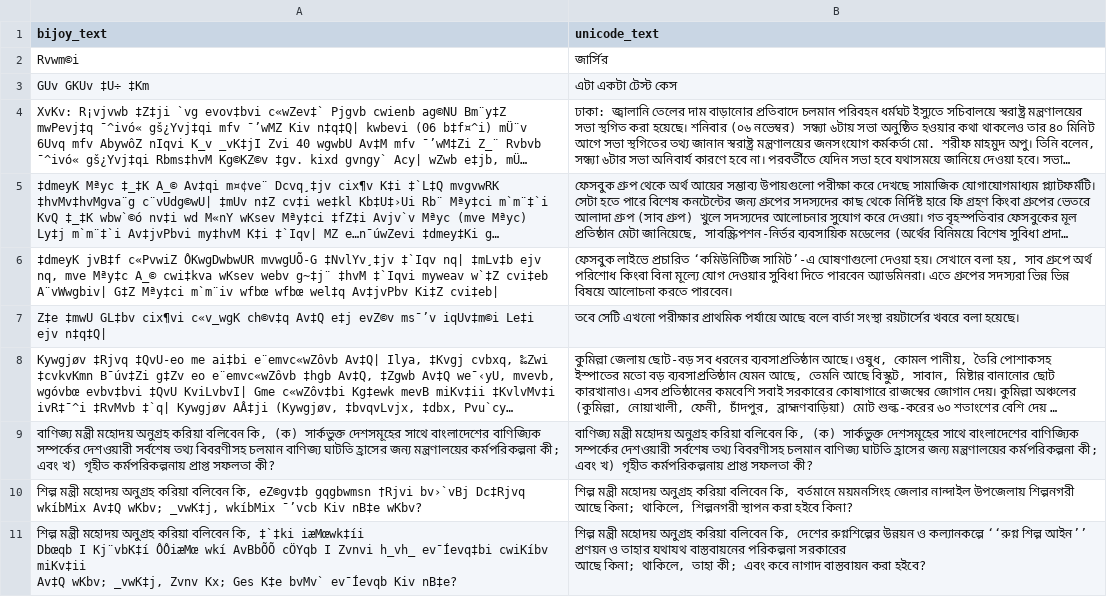
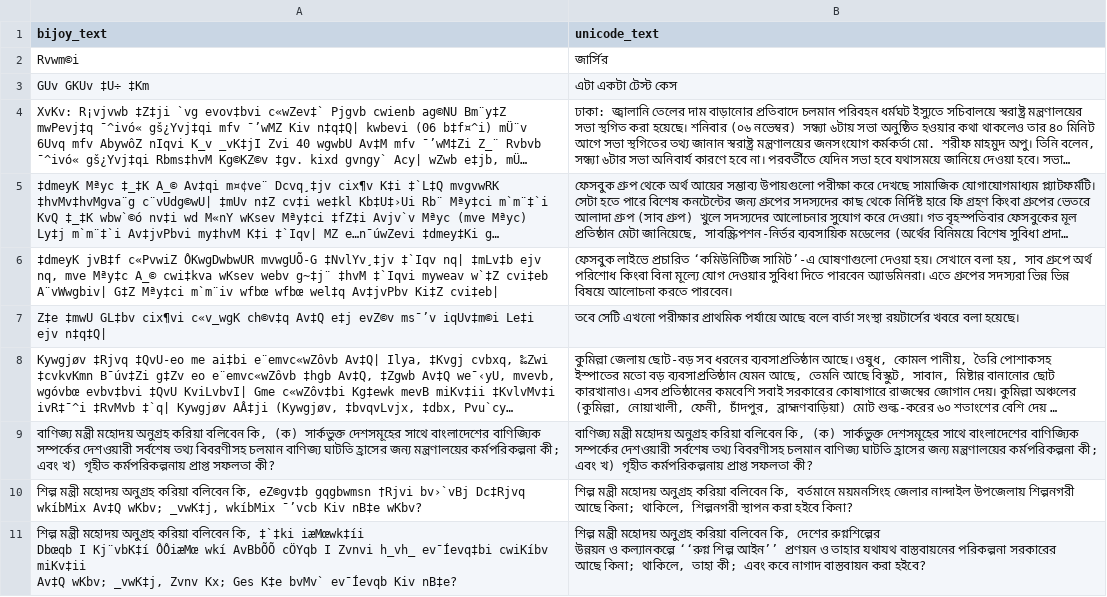
Before and after one commit to shahad-mahmud/unicode_converter, a CSV file: unicodeconverter_tests.csv, drawn as a sheet; long unchanged cells end in …; the diff names each change by its address in the sheet, - before the commit and + after, or states it on an @@ line.

```diff
--- a/unicodeconverter_tests.csv
+++ b/unicodeconverter_tests.csv
-B11 (unicode_text): …করা হইবে?
+B11 (unicode_text): …করা হইবে?
```
Also changed, not shown: 2 other files.
